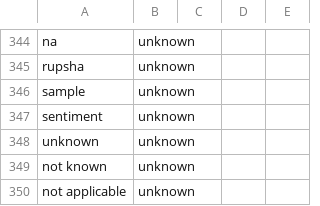
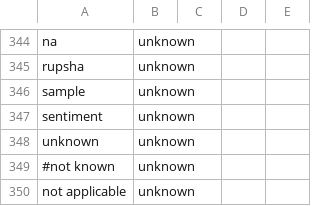
Before and after one commit to yosoyubik/NCBI-Downloader, a CSV file: isolates/etc/source_ontology.csv, drawn as a sheet; only a part is shown, gaps mark what is left out.

```diff
--- a/isolates/etc/source_ontology.csv
+++ b/isolates/etc/source_ontology.csv
@@ -348,3 +348,3 @@ sentiment,unknown
 unknown,unknown
-not known,unknown
+#not known,unknown
 not applicable,unknown
```
Also changed, not shown: 1 other file.
